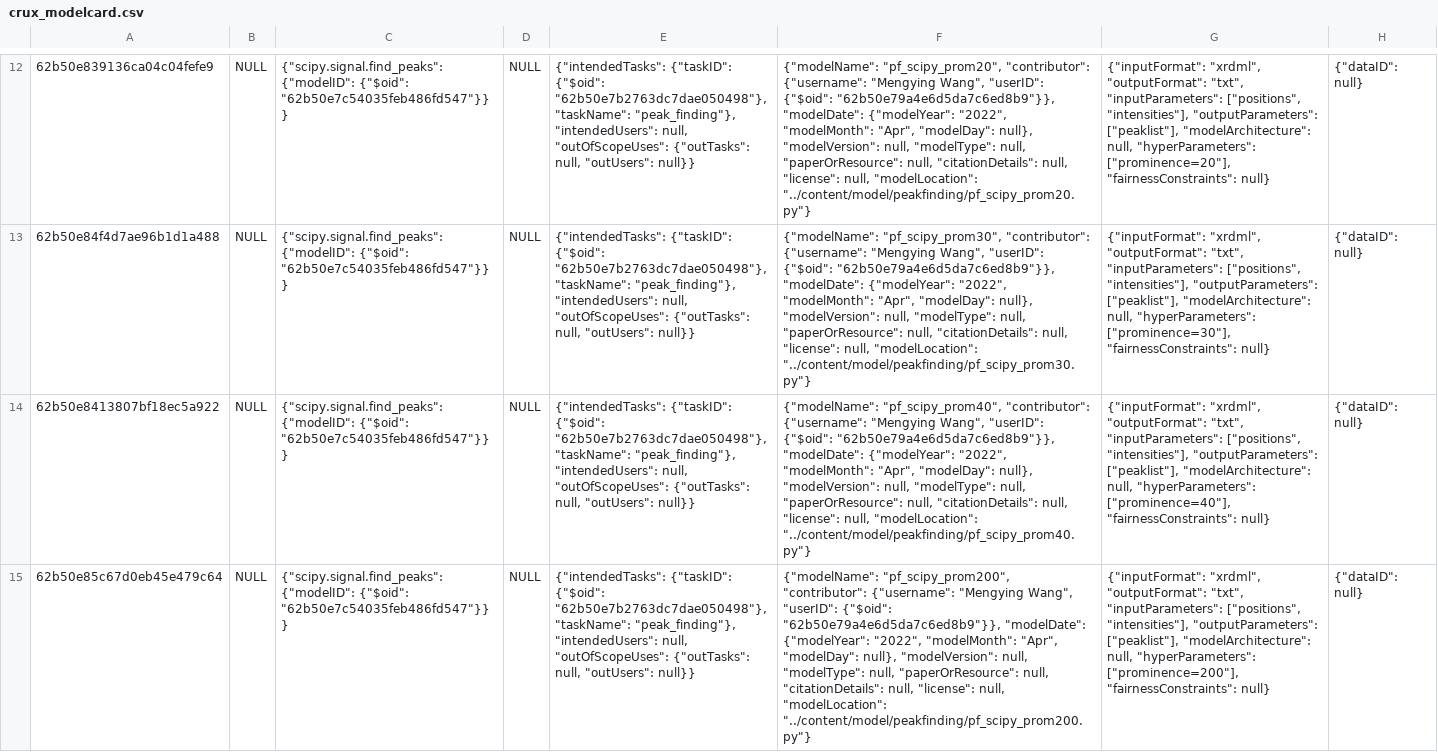
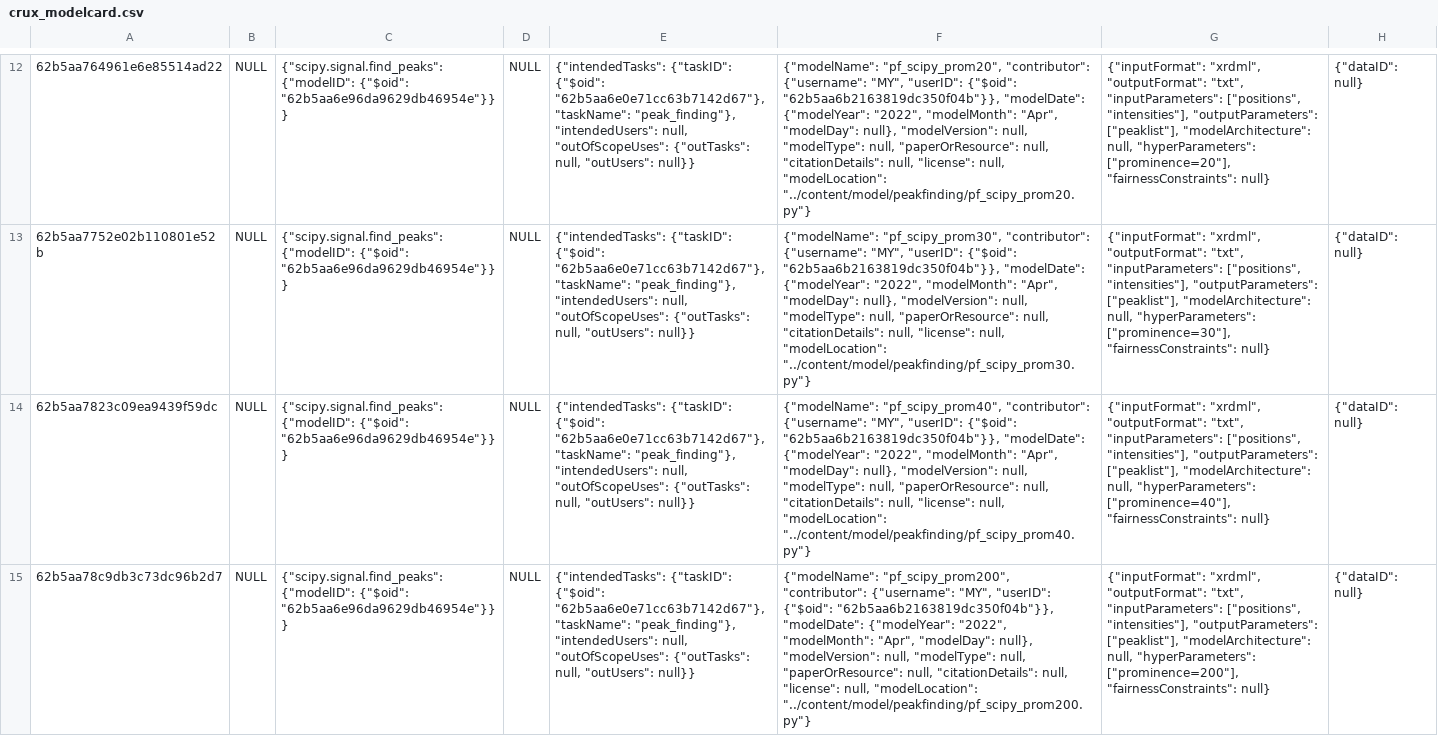
Before and after one commit to crux-project/CRUX, a CSV file: mongodb/exported/CSV/crux_modelcard.csv, drawn as a sheet; only a part is shown, gaps mark what is left out; the diff covers the shown part only; the diff names each change by its address in the sheet, - before the commit and + after, or states it on an @@ line.

```diff
--- a/mongodb/exported/CSV/crux_modelcard.csv
+++ b/mongodb/exported/CSV/crux_modelcard.csv
-A12: 62b50e839136ca04c04fefe9
+A12: 62b5aa764961e6e85514ad22
-C12:C15: …{"modelID": {"$oid": "62b50e7c54035feb486fd547"}}}
+C12:C15: …{"modelID": {"$oid": "62b5aa6e96da9629db46954e"}}}
-E12:E15: …{"taskID": {"$oid": "62b50e7b2763dc7dae050498"}, "taskName": "peak_finding"},…
+E12:E15: …{"taskID": {"$oid": "62b5aa6e0e71cc63b7142d67"}, "taskName": "peak_finding"},…
-F12: …"contributor": {"username": "Mengying Wang", "userID": {"$oid": "62b50e79a4e6d5da7c6ed8b9"}}, "modelDate": {"modelYear":…
+F12: …"contributor": {"username": "MY", "userID": {"$oid": "62b5aa6b2163819dc350f04b"}}, "modelDate": {"modelYear":…
-A13: 62b50e84f4d7ae96b1d1a488
+A13: 62b5aa7752e02b110801e52b
-F13: …"contributor": {"username": "Mengying Wang", "userID": {"$oid": "62b50e79a4e6d5da7c6ed8b9"}}, "modelDate": {"modelYear":…
+F13: …"contributor": {"username": "MY", "userID": {"$oid": "62b5aa6b2163819dc350f04b"}}, "modelDate": {"modelYear":…
-A14: 62b50e8413807bf18ec5a922
+A14: 62b5aa7823c09ea9439f59dc
-F14: …"contributor": {"username": "Mengying Wang", "userID": {"$oid": "62b50e79a4e6d5da7c6ed8b9"}}, "modelDate": {"modelYear":…
+F14: …"contributor": {"username": "MY", "userID": {"$oid": "62b5aa6b2163819dc350f04b"}}, "modelDate": {"modelYear":…
-A15: 62b50e85c67d0eb45e479c64
+A15: 62b5aa78c9db3c73dc96b2d7
-F15: …"contributor": {"username": "Mengying Wang", "userID": {"$oid": "62b50e79a4e6d5da7c6ed8b9"}}, "modelDate": {"modelYear":…
+F15: …"contributor": {"username": "MY", "userID": {"$oid": "62b5aa6b2163819dc350f04b"}}, "modelDate": {"modelYear":…
```
Also changed, not shown: 50 edited cells elsewhere in this file, mongodb/exported/CSV/crux_center.csv, mongodb/exported/CSV/crux_datacard.csv, 25 other files.
